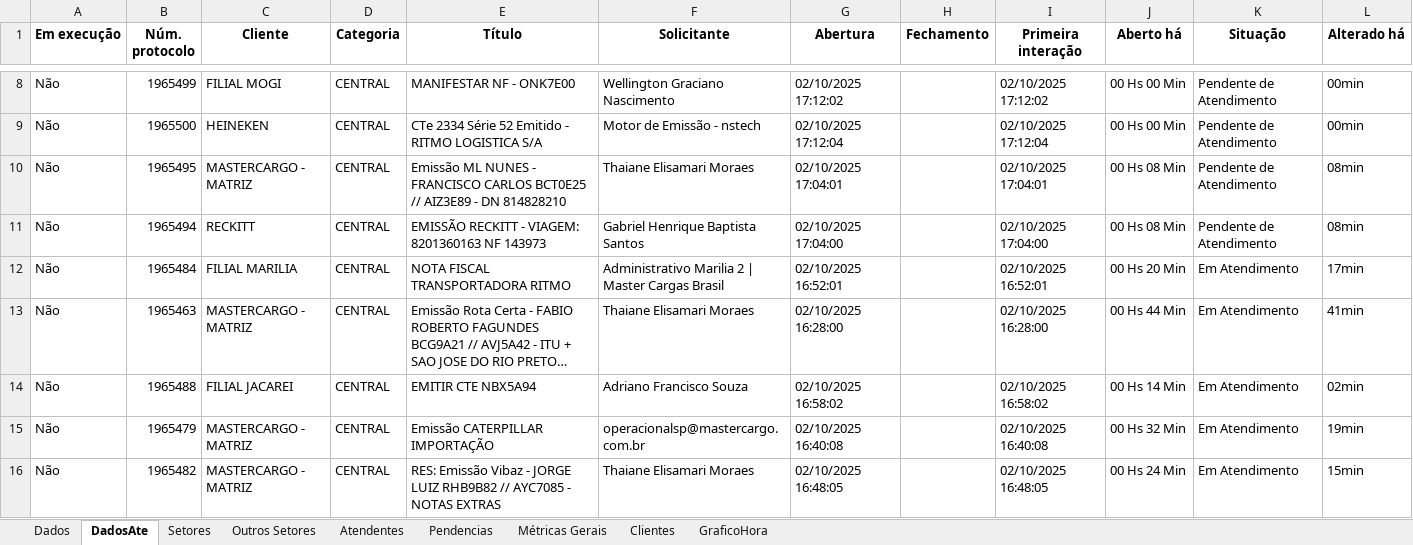
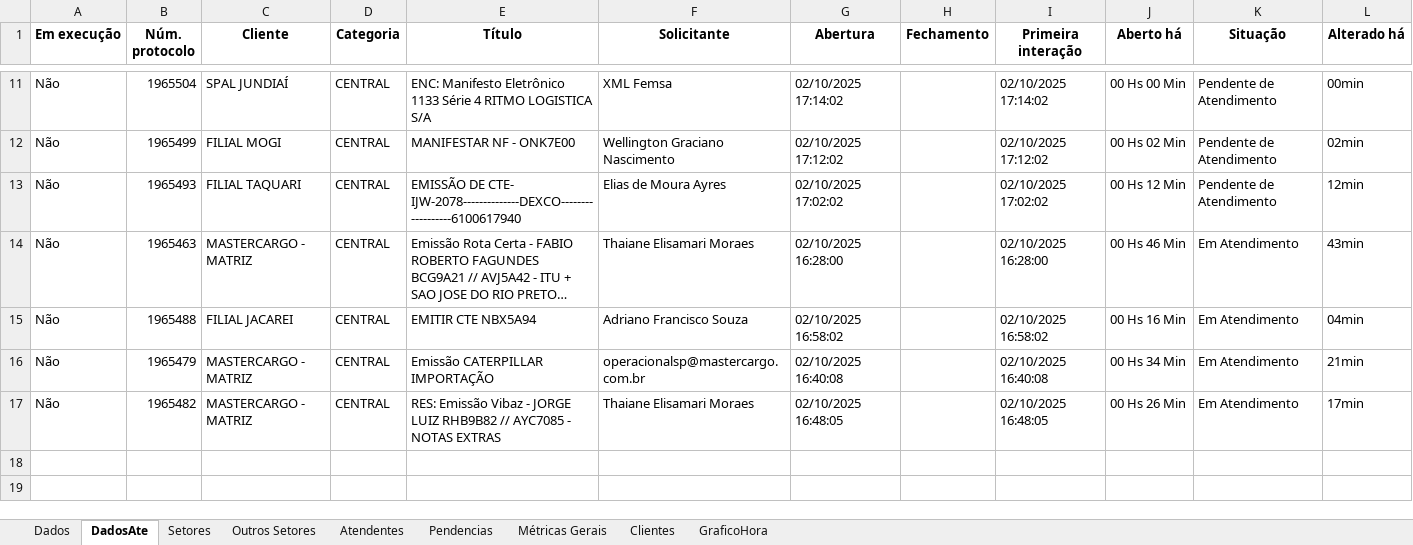
Before and after one commit to GabrielSilvaRit/Excel-painel, an Excel workbook: dados-atendimentos.xlsx, sheet DadosAte, drawn as a sheet; only a part is shown, gaps mark what is left out; long unchanged cells end in …; values as stored, in another font and other column widths than the file's, no borders; removed rows and columns are numbered as before the commit, all else as after; the diff covers the shown part only; the diff names each change by its address in the sheet, - before the commit and + after, or states it on an @@ line.

```diff
--- a/dados-atendimentos.xlsx (sheet DadosAte)
+++ b/dados-atendimentos.xlsx (sheet DadosAte)
+row 11: Não | 1965504 | SPAL JUNDIAÍ | CENTRAL | ENC: Manifesto Eletrônico 1133 Série 4 RITMO LOGISTICA S/A | XML Femsa | 02/10/2025 17:14:02 |  | 02/10/2025 17:14:02 | 00 Hs 00 Min | Pendente de Atendimento | 00min
-J12 (Aberto há): 00 Hs 00 Min
+J12 (Aberto há): 00 Hs 02 Min
-L12 (Alterado há): 00min
+L12 (Alterado há): 02min
-row 9: Não | 1965500 | HEINEKEN | CENTRAL | CTe 2334 Série 52 Emitido - RITMO LOGISTICA S/A | Motor de Emissão - nstech | 02/10/2025 17:12:04 |  | 02/10/2025 17:12:04 | 00 Hs 00 Min | Pendente de Atendimento | 00min
-row 10: Não | 1965495 | MASTERCARGO - MATRIZ | CENTRAL | Emissão ML NUNES - FRANCISCO CARLOS BCT0E25 // AIZ3E89 - DN 814828210 | Thaiane Elisamari Moraes | 02/10/2025 17:04:01 |  | 02/10/2025 17:04:01 | 00 Hs 08 Min | Pendente de Atendimento | 08min
-row 11: Não | 1965494 | RECKITT | CENTRAL | EMISSÃO RECKITT - VIAGEM: 8201360163 NF 143973 | Gabriel Henrique Baptista Santos | 02/10/2025 17:04:00 |  | 02/10/2025 17:04:00 | 00 Hs 08 Min | Pendente de Atendimento | 08min
-row 12: Não | 1965484 | FILIAL MARILIA | CENTRAL | NOTA FISCAL TRANSPORTADORA RITMO | Administrativo Marilia 2 | Master Cargas Brasil | 02/10/2025 16:52:01 |  | 02/10/2025 16:52:01 | 00 Hs 20 Min | Em Atendimento | 17min
+row 13: Não | 1965493 | FILIAL TAQUARI | CENTRAL | EMISSÃO DE CTE- IJW-2078--------------DEXCO------------------6100617940 | Elias de Moura Ayres | 02/10/2025 17:02:02 |  | 02/10/2025 17:02:02 | 00 Hs 12 Min | Pendente de Atendimento | 12min
-J14 (Aberto há): 00 Hs 44 Min
+J14 (Aberto há): 00 Hs 46 Min
-L14 (Alterado há): 41min
+L14 (Alterado há): 43min
-J15 (Aberto há): 00 Hs 14 Min
+J15 (Aberto há): 00 Hs 16 Min
-L15 (Alterado há): 02min
+L15 (Alterado há): 04min
-J16 (Aberto há): 00 Hs 32 Min
+J16 (Aberto há): 00 Hs 34 Min
-L16 (Alterado há): 19min
+L16 (Alterado há): 21min
-J17 (Aberto há): 00 Hs 24 Min
+J17 (Aberto há): 00 Hs 26 Min
-L17 (Alterado há): 15min
+L17 (Alterado há): 17min
```
Also changed, not shown: 5 added rows, 2 removed rows and 8 edited cells elsewhere in this sheet, sheet Dados, sheet Setores, sheet Métricas Gerais, sheet Atendentes, sheet Clientes, sheet GraficoHora.
